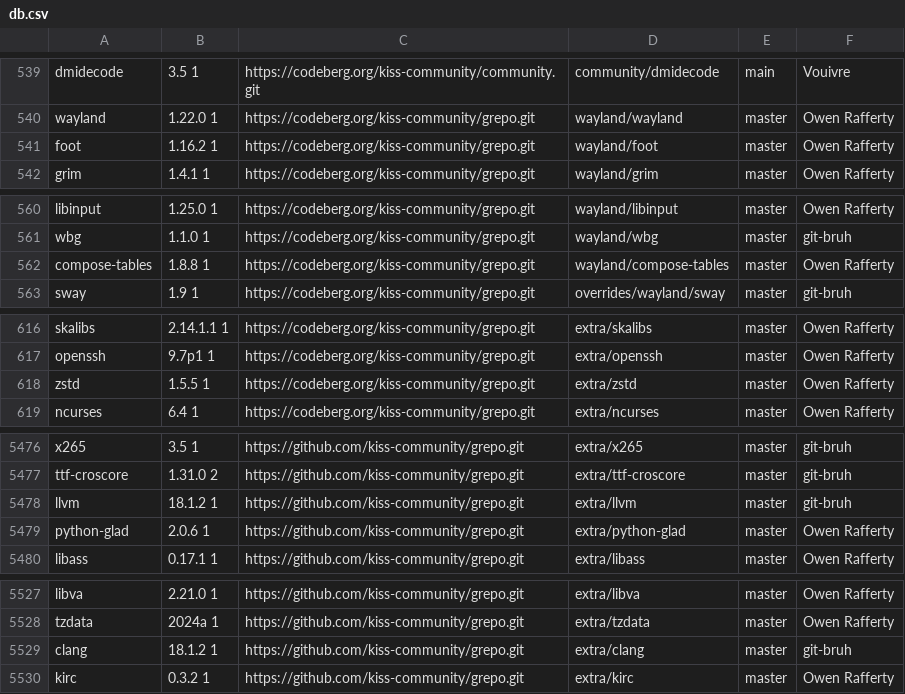
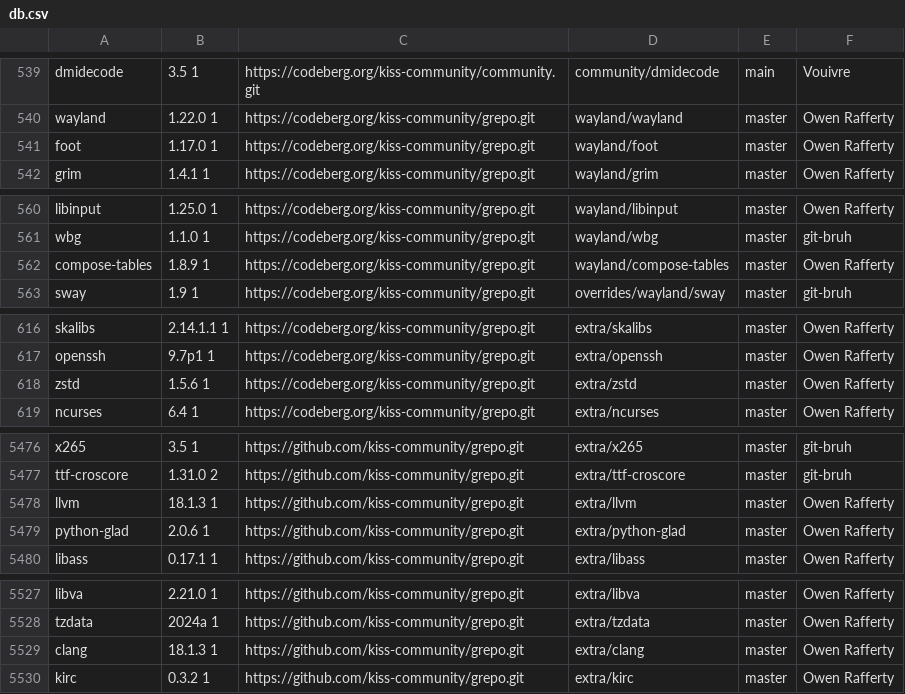
Before and after one commit to aabacchus/kiss-find, a CSV file: db.csv, drawn as a sheet; only a part is shown, gaps mark what is left out; the diff covers the shown part only.

```diff
--- a/db.csv
+++ b/db.csv
@@ -540,3 +540,3 @@ dmidecode,3.5 1 ,https://codeberg.org/kiss-community/community.git,community/dmi
 wayland,1.22.0 1,https://codeberg.org/kiss-community/grepo.git,wayland/wayland,master,"Owen Rafferty"
-foot,1.16.2 1,https://codeberg.org/kiss-community/grepo.git,wayland/foot,master,"Owen Rafferty"
+foot,1.17.0 1,https://codeberg.org/kiss-community/grepo.git,wayland/foot,master,"Owen Rafferty"
 grim,1.4.1 1,https://codeberg.org/kiss-community/grepo.git,wayland/grim,master,"Owen Rafferty"
@@ -561,3 +561,3 @@ libinput,1.25.0 1,https://codeberg.org/kiss-community/grepo.git,wayland/libinput
 wbg,1.1.0 1,https://codeberg.org/kiss-community/grepo.git,wayland/wbg,master,"git-bruh"
-compose-tables,1.8.8 1,https://codeberg.org/kiss-community/grepo.git,wayland/compose-tables,master,"Owen Rafferty"
+compose-tables,1.8.9 1,https://codeberg.org/kiss-community/grepo.git,wayland/compose-tables,master,"Owen Rafferty"
 sway,1.9 1,https://codeberg.org/kiss-community/grepo.git,overrides/wayland/sway,master,"git-bruh"
@@ -617,3 +617,3 @@ skalibs,2.14.1.1 1,https://codeberg.org/kiss-community/grepo.git,extra/skalibs,m
 openssh,9.7p1 1,https://codeberg.org/kiss-community/grepo.git,extra/openssh,master,"Owen Rafferty"
-zstd,1.5.5 1,https://codeberg.org/kiss-community/grepo.git,extra/zstd,master,"Owen Rafferty"
+zstd,1.5.6 1,https://codeberg.org/kiss-community/grepo.git,extra/zstd,master,"Owen Rafferty"
 ncurses,6.4 1,https://codeberg.org/kiss-community/grepo.git,extra/ncurses,master,"Owen Rafferty"
@@ -5477,3 +5477,3 @@ x265,3.5 1,https://github.com/kiss-community/grepo.git,extra/x265,master,"git-br
 ttf-croscore,1.31.0 2,https://github.com/kiss-community/grepo.git,extra/ttf-croscore,master,"git-bruh"
-llvm,18.1.2 1,https://github.com/kiss-community/grepo.git,extra/llvm,master,"git-bruh"
+llvm,18.1.3 1,https://github.com/kiss-community/grepo.git,extra/llvm,master,"Owen Rafferty"
 python-glad,2.0.6 1,https://github.com/kiss-community/grepo.git,extra/python-glad,master,"Owen Rafferty"
@@ -5528,3 +5528,3 @@ libva,2.21.0 1,https://github.com/kiss-community/grepo.git,extra/libva,master,"O
 tzdata,2024a 1,https://github.com/kiss-community/grepo.git,extra/tzdata,master,"Owen Rafferty"
-clang,18.1.2 1,https://github.com/kiss-community/grepo.git,extra/clang,master,"git-bruh"
+clang,18.1.3 1,https://github.com/kiss-community/grepo.git,extra/clang,master,"Owen Rafferty"
 kirc,0.3.2 1,https://github.com/kiss-community/grepo.git,extra/kirc,master,"Owen Rafferty"
```
Also changed, not shown: 19 edited cells elsewhere in this file.
